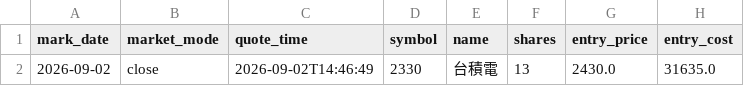
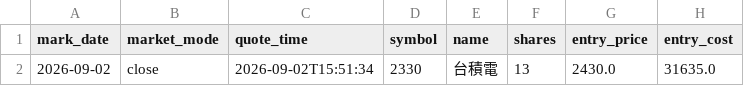
Before and after one commit to TonyTCFu/futienchun.com, a CSV file: data/model_portfolio_market_2026-09-02.csv, drawn as a sheet; only a part is shown; the diff names each change by its address in the sheet, - before the commit and + after, or states it on an @@ line.

Commit message:
feat: sync data and dashboard updates on 2026-09-02 15:51:42

```diff
--- a/data/model_portfolio_market_2026-09-02.csv
+++ b/data/model_portfolio_market_2026-09-02.csv
-C2 (quote_time): 2026-09-02T14:46:49
+C2 (quote_time): 2026-09-02T15:51:34
```
Also changed, not shown: 3 other files.
